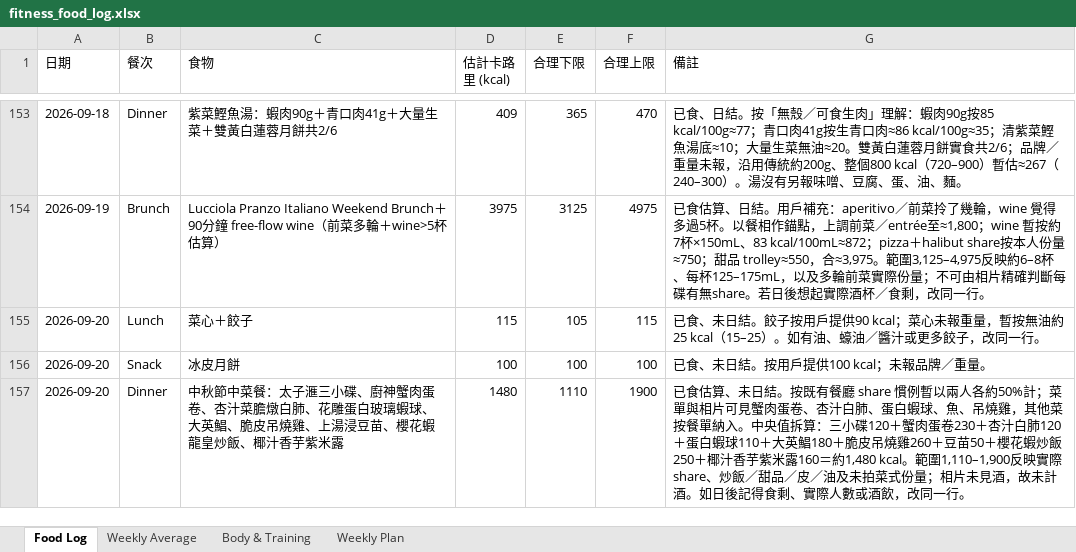
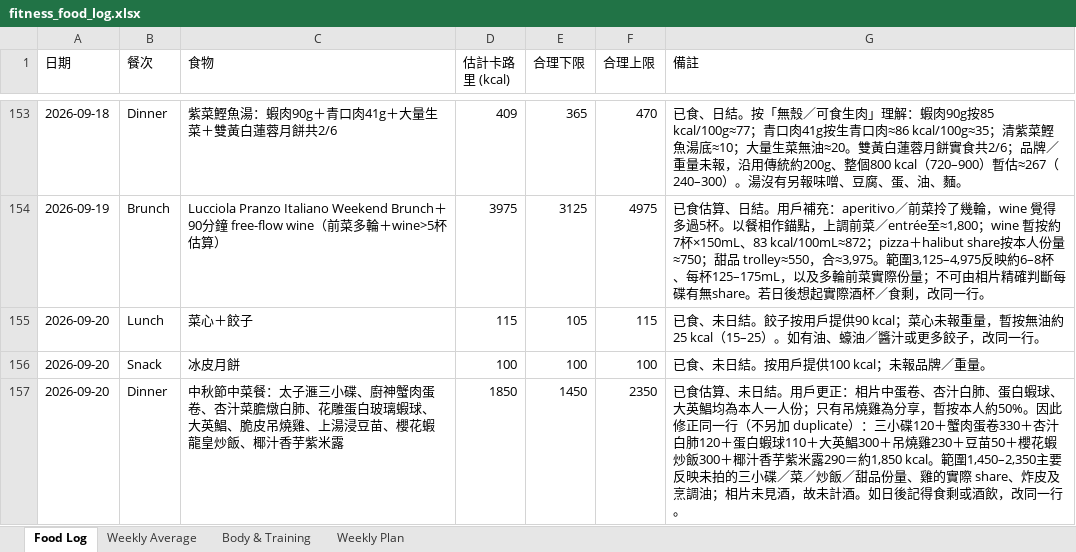
Before and after one commit to buzz-knittinpix/melodycheng622-cmyk.github.io, an Excel workbook: data/fitness_food_log.xlsx, sheet Food Log, drawn as a sheet; only a part is shown, gaps mark what is left out; values as stored, in another font and other column widths than the file's, no borders; the diff names each change by its address in the sheet, - before the commit and + after, or states it on an @@ line.

```diff
--- a/data/fitness_food_log.xlsx (sheet Food Log)
+++ b/data/fitness_food_log.xlsx (sheet Food Log)
-D157 (估計卡路里 (kcal)): 1480
+D157 (估計卡路里 (kcal)): 1850
-E157 (合理下限): 1110
+E157 (合理下限): 1450
-F157 (合理上限): 1900
+F157 (合理上限): 2350
-G157 (備註): …未日結。按既有餐廳 share 慣例暫以兩人各約50%計；菜單與相片可見蟹肉蛋卷、杏汁白肺、蛋白蝦球、魚、吊燒雞，其他菜按餐單納入。中央值拆算：三小碟120＋蟹肉蛋卷230＋杏汁白肺120＋蛋白蝦球110＋大英鯧180＋脆皮吊燒雞260＋豆苗50＋櫻花蝦炒飯250＋椰汁香芋紫米露160＝約1,480 kcal。範圍1,110–1,900反映實際 share、炒飯／甜品／皮／油及未拍菜式份量；相片未見酒，故未計酒。如日後記得食剩、實際人數或酒飲，…
+G157 (備註): …未日結。用戶更正：相片中蛋卷、杏汁白肺、蛋白蝦球、大英鯧均為本人一人份；只有吊燒雞為分享，暫按本人約50%。因此修正同一行（不另加 duplicate）：三小碟120＋蟹肉蛋卷330＋杏汁白肺120＋蛋白蝦球110＋大英鯧300＋吊燒雞230＋豆苗50＋櫻花蝦炒飯300＋椰汁香芋紫米露290＝約1,850 kcal。範圍1,450–2,350主要反映未拍的三小碟／菜／炒飯／甜品份量、雞的實際 share、炸皮及烹調油；相片未見酒，故未計酒。如日後記得食剩或酒飲，…
```
Also changed, not shown: sheet Weekly Average, 1 other file.
